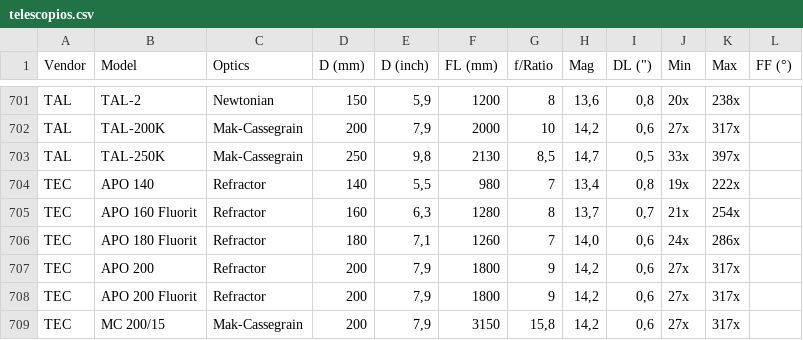
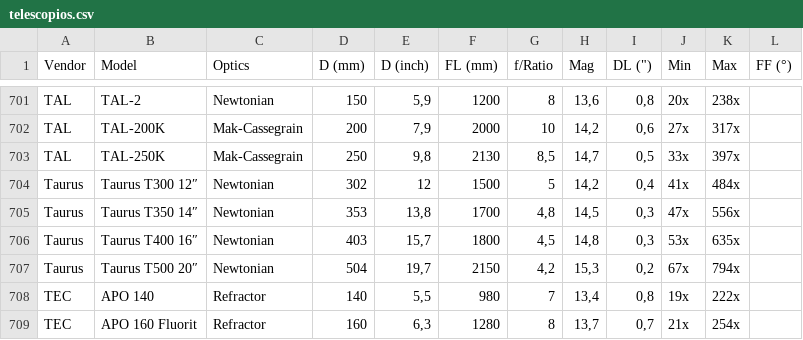
Before and after one commit to azarquiel/bitacoraestelar.app, a CSV file: registro/resources/datos/telescopios.csv, drawn as a sheet; only a part is shown, gaps mark what is left out; the shorter side is filled out with more unchanged rows.

```diff
--- a/registro/resources/datos/telescopios.csv
+++ b/registro/resources/datos/telescopios.csv
@@ -703,2 +703,6 @@ TAL;TAL-200K;Mak-Cassegrain;200;7,9;2000;10;14,2;0,6;27x;317x;
 TAL;TAL-250K;Mak-Cassegrain;250;9,8;2130;8,5;14,7;0,5;33x;397x;
+Taurus;Taurus T300 12″;Newtonian;302;12;1500;5;14,2;0,4;41x;484x;
+Taurus;Taurus T350 14″;Newtonian;353;13,8;1700;4,8;14,5;0,3;47x;556x;
+Taurus;Taurus T400 16″;Newtonian;403;15,7;1800;4,5;14,8;0,3;53x;635x;
+Taurus;Taurus T500 20″;Newtonian;504;19,7;2150;4,2;15,3;0,2;67x;794x;
 TEC;APO 140;Refractor;140;5,5;980;7;13,4;0,8;19x;222x;
```
